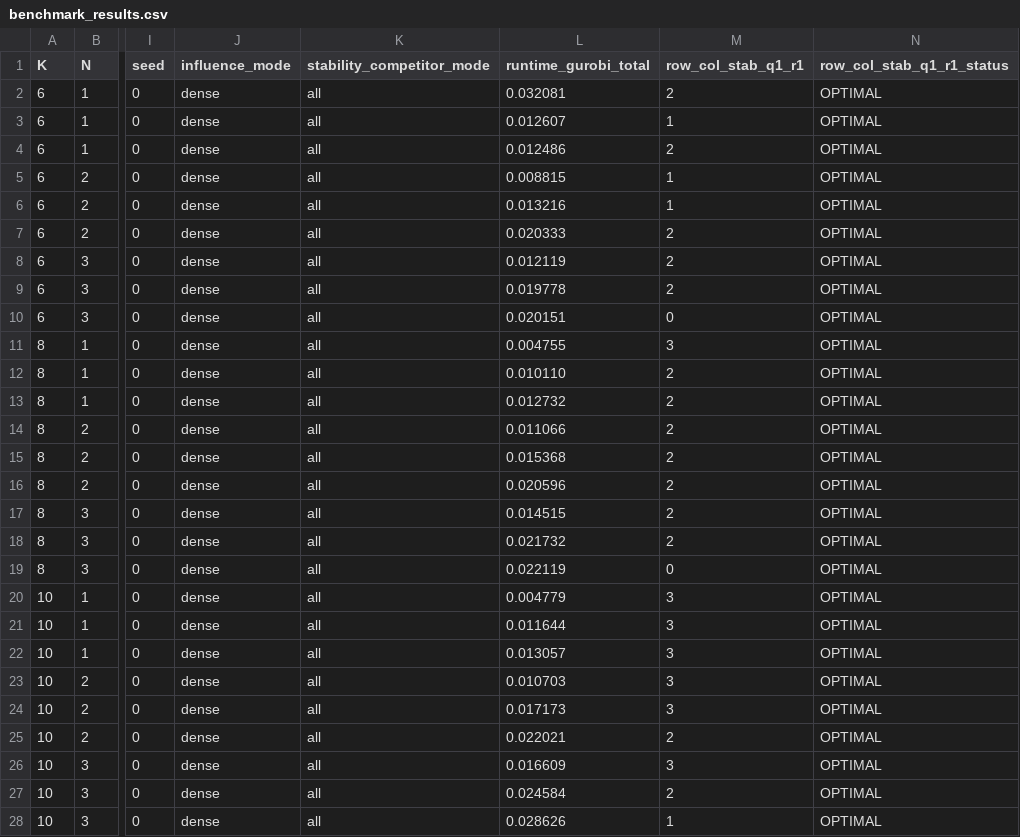
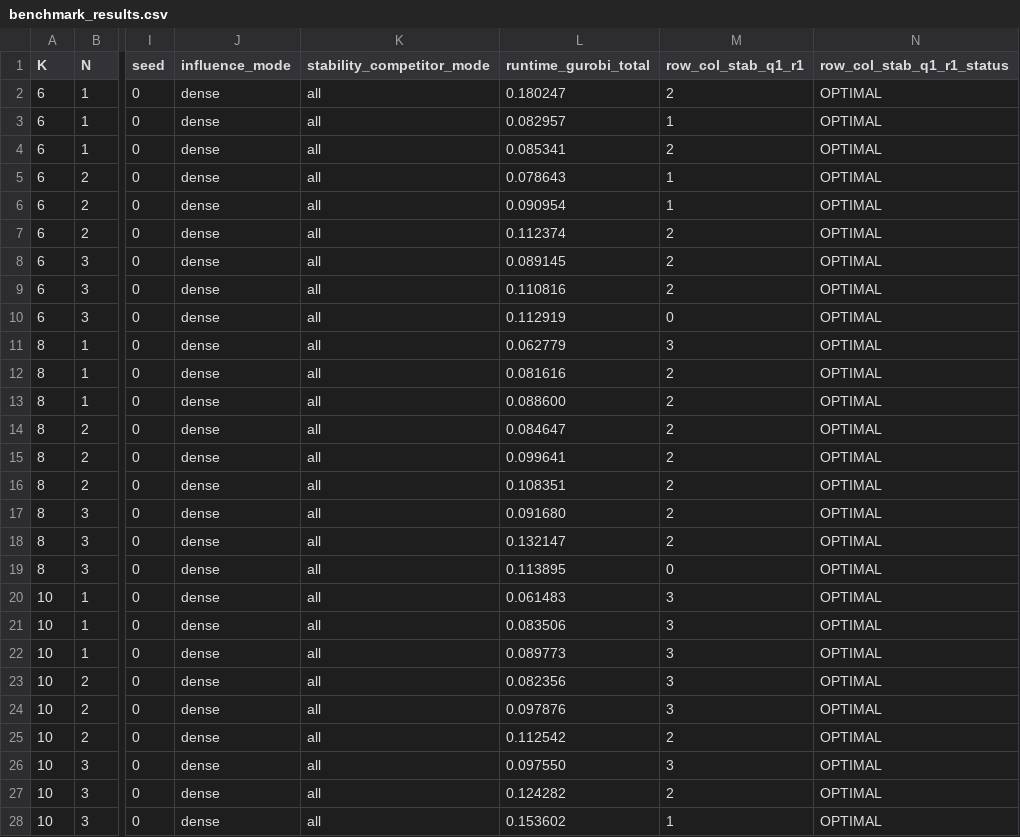
Before and after one commit to SamuelKhoo2003/Provably-Secure-NLG, a CSV file: toy_experiments/outputs/small/results/benchmark_results.csv, drawn as a sheet; only a part is shown, gaps mark what is left out; the diff names each change by its address in the sheet, - before the commit and + after, or states it on an @@ line.

```diff
--- a/toy_experiments/outputs/small/results/benchmark_results.csv
+++ b/toy_experiments/outputs/small/results/benchmark_results.csv
-L2 (runtime_gurobi_total): 0.032081
+L2 (runtime_gurobi_total): 0.180247
-L3 (runtime_gurobi_total): 0.012607
+L3 (runtime_gurobi_total): 0.082957
-L4 (runtime_gurobi_total): 0.012486
+L4 (runtime_gurobi_total): 0.085341
-L5 (runtime_gurobi_total): 0.008815
+L5 (runtime_gurobi_total): 0.078643
-L6 (runtime_gurobi_total): 0.013216
+L6 (runtime_gurobi_total): 0.090954
-L7 (runtime_gurobi_total): 0.020333
+L7 (runtime_gurobi_total): 0.112374
-L8 (runtime_gurobi_total): 0.012119
+L8 (runtime_gurobi_total): 0.089145
-L9 (runtime_gurobi_total): 0.019778
+L9 (runtime_gurobi_total): 0.110816
-L10 (runtime_gurobi_total): 0.020151
+L10 (runtime_gurobi_total): 0.112919
-L11 (runtime_gurobi_total): 0.004755
+L11 (runtime_gurobi_total): 0.062779
-L12 (runtime_gurobi_total): 0.010110
+L12 (runtime_gurobi_total): 0.081616
-L13 (runtime_gurobi_total): 0.012732
+L13 (runtime_gurobi_total): 0.088600
-L14 (runtime_gurobi_total): 0.011066
+L14 (runtime_gurobi_total): 0.084647
-L15 (runtime_gurobi_total): 0.015368
+L15 (runtime_gurobi_total): 0.099641
-L16 (runtime_gurobi_total): 0.020596
+L16 (runtime_gurobi_total): 0.108351
-L17 (runtime_gurobi_total): 0.014515
+L17 (runtime_gurobi_total): 0.091680
-L18 (runtime_gurobi_total): 0.021732
+L18 (runtime_gurobi_total): 0.132147
-L19 (runtime_gurobi_total): 0.022119
+L19 (runtime_gurobi_total): 0.113895
-L20 (runtime_gurobi_total): 0.004779
+L20 (runtime_gurobi_total): 0.061483
-L21 (runtime_gurobi_total): 0.011644
+L21 (runtime_gurobi_total): 0.083506
-L22 (runtime_gurobi_total): 0.013057
+L22 (runtime_gurobi_total): 0.089773
-L23 (runtime_gurobi_total): 0.010703
+L23 (runtime_gurobi_total): 0.082356
-L24 (runtime_gurobi_total): 0.017173
+L24 (runtime_gurobi_total): 0.097876
-L25 (runtime_gurobi_total): 0.022021
+L25 (runtime_gurobi_total): 0.112542
-L26 (runtime_gurobi_total): 0.016609
+L26 (runtime_gurobi_total): 0.097550
-L27 (runtime_gurobi_total): 0.024584
+L27 (runtime_gurobi_total): 0.124282
-L28 (runtime_gurobi_total): 0.028626
+L28 (runtime_gurobi_total): 0.153602
```
Also changed, not shown: 1 other file.
